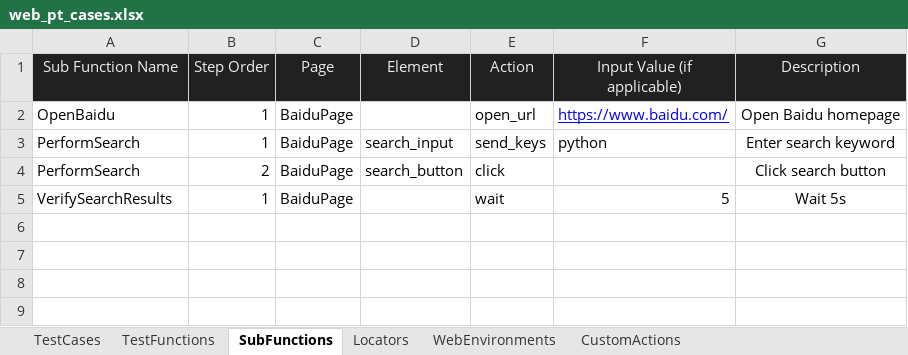
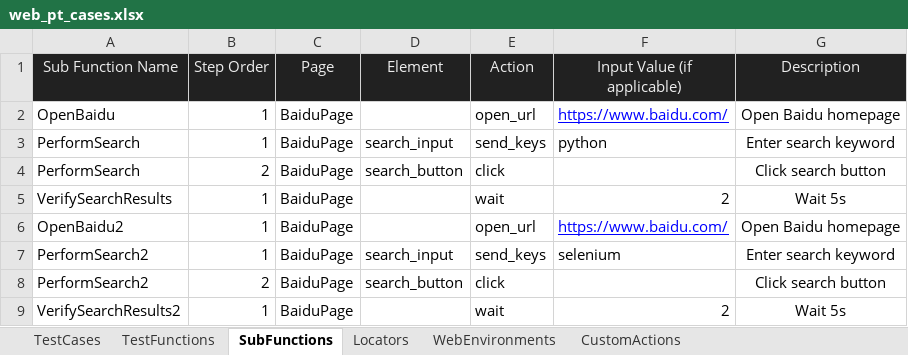
Before and after one commit to huangsx0213/e2e_test_framework, an Excel workbook: test_cases/web_pt_cases.xlsx, sheet SubFunctions, drawn as a sheet; values as stored, in another font and other column widths than the file's, no borders; the diff names each change by its address in the sheet, - before the commit and + after, or states it on an @@ line.

```diff
--- a/test_cases/web_pt_cases.xlsx (sheet SubFunctions)
+++ b/test_cases/web_pt_cases.xlsx (sheet SubFunctions)
-F5 (Input Value (if applicable)): 5
+F5 (Input Value (if applicable)): 2
+row 6: OpenBaidu2 | 1 | BaiduPage |  | open_url | https://www.baidu.com/ | Open Baidu homepage
+row 7: PerformSearch2 | 1 | BaiduPage | search_input | send_keys | selenium | Enter search keyword
+row 8: PerformSearch2 | 2 | BaiduPage | search_button | click |  | Click search button
+row 9: VerifySearchResults2 | 1 | BaiduPage |  | wait | 2 | Wait 5s
```
Also changed, not shown: sheet TestFunctions, 3 other files.
